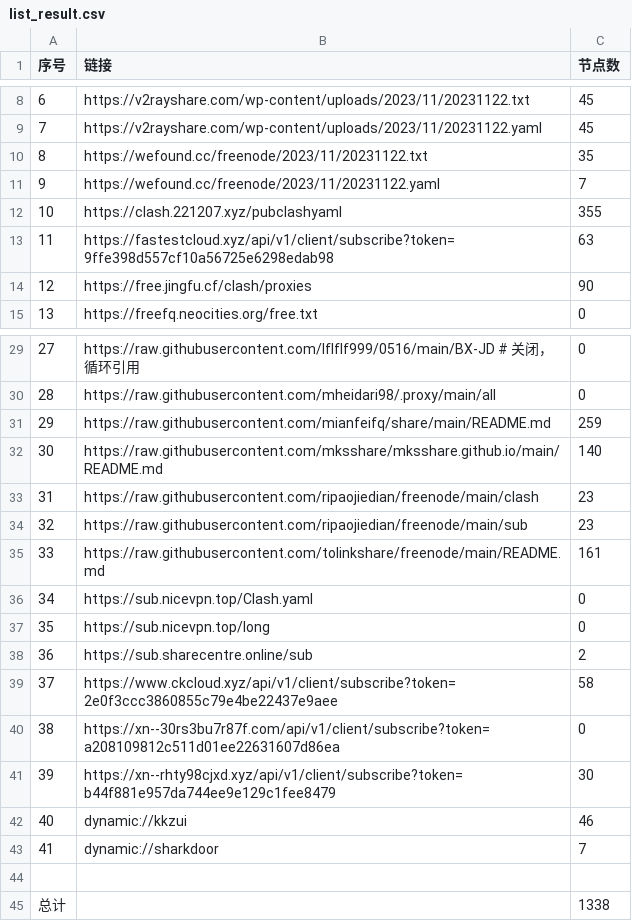
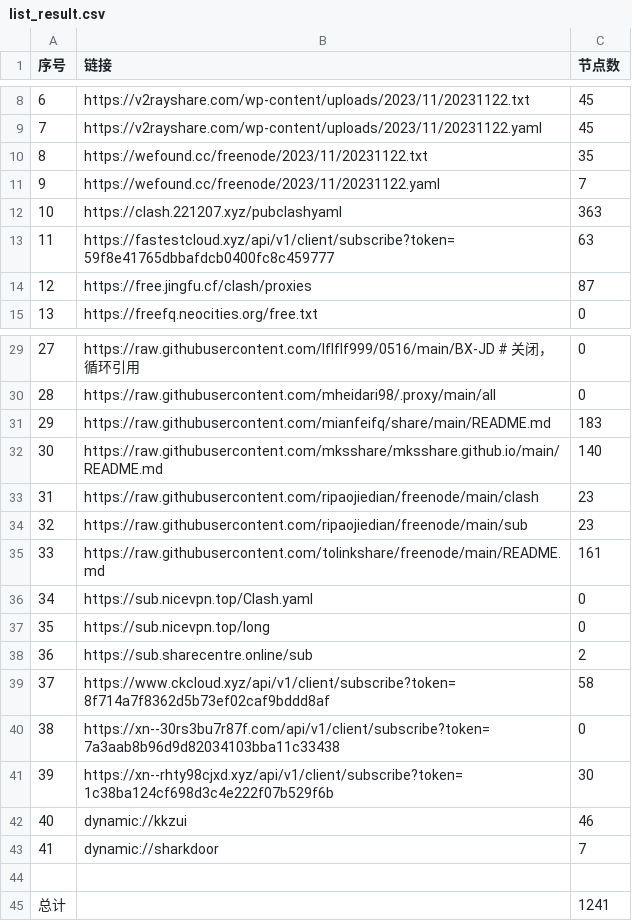
Before and after one commit to peasoft/NoMoreWalls, a CSV file: list_result.csv, drawn as a sheet; only a part is shown, gaps mark what is left out.

```diff
--- a/list_result.csv
+++ b/list_result.csv
@@ -11,5 +11,5 @@
 9,https://wefound.cc/freenode/2023/11/20231122.yaml,7
-10,https://clash.221207.xyz/pubclashyaml,355
-11,https://fastestcloud.xyz/api/v1/client/subscribe?token=9ffe398d557cf10a56725e6298edab98,63
-12,https://free.jingfu.cf/clash/proxies,90
+10,https://clash.221207.xyz/pubclashyaml,363
+11,https://fastestcloud.xyz/api/v1/client/subscribe?token=59f8e41765dbbafdcb0400fc8c459777,63
+12,https://free.jingfu.cf/clash/proxies,87
 13,https://freefq.neocities.org/free.txt,0
@@ -30,3 +30,3 @@
 28,https://raw.githubusercontent.com/mheidari98/.proxy/main/all,0
-29,https://raw.githubusercontent.com/mianfeifq/share/main/README.md,259
+29,https://raw.githubusercontent.com/mianfeifq/share/main/README.md,183
 30,https://raw.githubusercontent.com/mksshare/mksshare.github.io/main/README.md,140
@@ -38,5 +38,5 @@
 36,https://sub.sharecentre.online/sub,2
-37,https://www.ckcloud.xyz/api/v1/client/subscribe?token=2e0f3ccc3860855c79e4be22437e9aee,58
-38,https://xn--30rs3bu7r87f.com/api/v1/client/subscribe?token=a208109812c511d01ee22631607d86ea,0
-39,https://xn--rhty98cjxd.xyz/api/v1/client/subscribe?token=b44f881e957da744ee9e129c1fee8479,30
+37,https://www.ckcloud.xyz/api/v1/client/subscribe?token=8f714a7f8362d5b73ef02caf9bddd8af,58
+38,https://xn--30rs3bu7r87f.com/api/v1/client/subscribe?token=7a3aab8b96d9d82034103bba11c33438,0
+39,https://xn--rhty98cjxd.xyz/api/v1/client/subscribe?token=1c38ba124cf698d3c4e222f07b529f6b,30
 40,dynamic://kkzui,46
@@ -44,2 +44,2 @@
 
-总计,,1338
+总计,,1241
```
Also changed, not shown: 14 other files.
